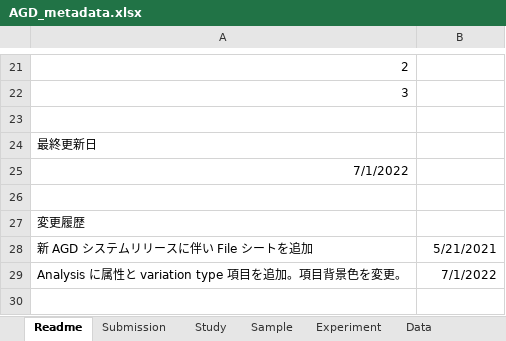
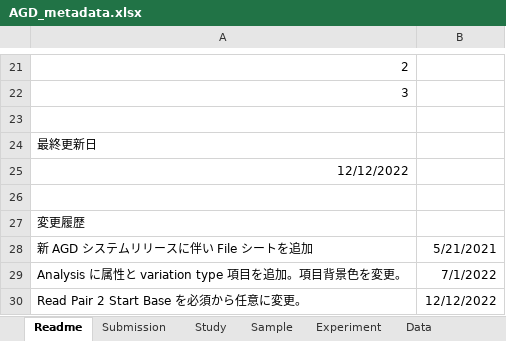
Before and after one commit to ddbj/www, an Excel workbook: assets/files/submission/AGD_metadata.xlsx, sheet Readme, drawn as a sheet; only a part is shown, gaps mark what is left out; values as stored, in another font and other column widths than the file's, no borders; the diff names each change by its address in the sheet, - before the commit and + after, or states it on an @@ line.

```diff
--- a/assets/files/submission/AGD_metadata.xlsx (sheet Readme)
+++ b/assets/files/submission/AGD_metadata.xlsx (sheet Readme)
-A25: 7/1/2022
+A25: 12/12/2022
+row 30: Read Pair 2 Start Base を必須から任意に変更。 | 12/12/2022
```
Also changed, not shown: sheet Experiment, assets/files/submission/JGA_metadata.xlsx.
